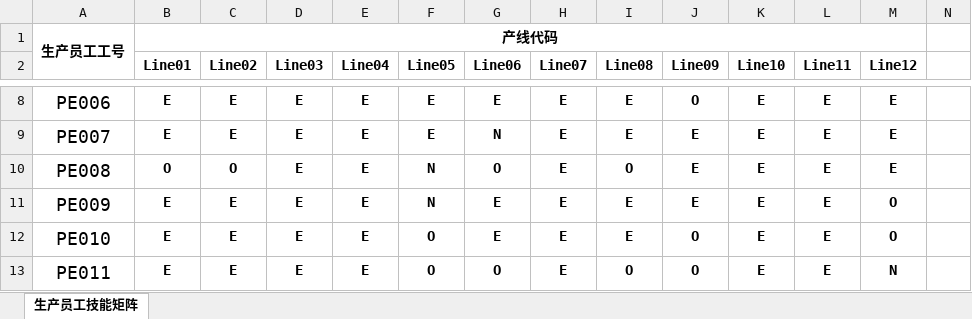
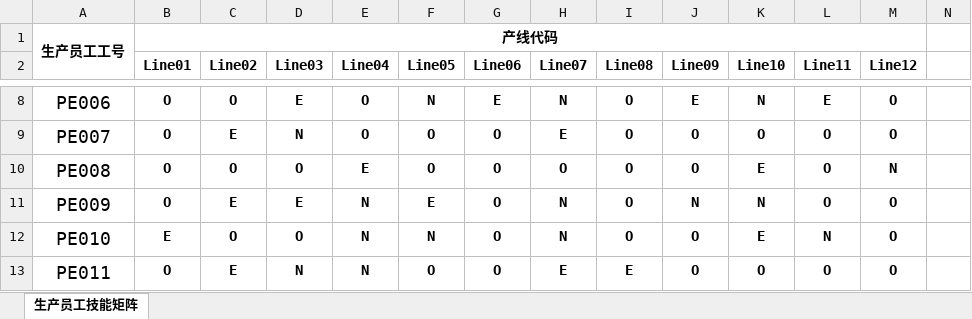
Before and after one commit to heatingma/MathorCup-2023C, an Excel workbook: data/2 - 生产员工技能表.xlsx, sheet 生产员工技能矩阵, drawn as a sheet; only a part is shown, gaps mark what is left out; values as stored, in another font and other column widths than the file's, no borders; conditional formats not drawn; the diff covers the shown part only; the diff names each change by its address in the sheet, - before the commit and + after, or states it on an @@ line.

```diff
--- a/data/2 - 生产员工技能表.xlsx (sheet 生产员工技能矩阵)
+++ b/data/2 - 生产员工技能表.xlsx (sheet 生产员工技能矩阵)
-B8:B9 (Line01): E
+B8:B9 (Line01): O
-C8 (Line02): E
+C8 (Line02): O
-E8:E9 (Line04): E
+E8:E9 (Line04): O
-F8 (Line05): E
+F8 (Line05): N
-H8 (Line07): E
+H8 (Line07): N
-I8:I9 (Line08): E
+I8:I9 (Line08): O
-J8 (Line09): O
+J8 (Line09): E
-K8 (Line10): E
+K8 (Line10): N
-M8:M9 (Line12): E
+M8:M9 (Line12): O
-D9 (Line03): E
+D9 (Line03): N
-F9 (Line05): E
+F9 (Line05): O
-G9 (Line06): N
+G9 (Line06): O
-J9:J10 (Line09): E
+J9:J10 (Line09): O
-K9 (Line10): E
+K9 (Line10): O
-L9:L11 (Line11): E
+L9:L11 (Line11): O
-D10 (Line03): E
+D10 (Line03): O
-F10 (Line05): N
+F10 (Line05): O
-H10 (Line07): E
+H10 (Line07): O
-M10 (Line12): E
+M10 (Line12): N
-B11 (Line01): E
+B11 (Line01): O
-E11:E13 (Line04): E
+E11:E13 (Line04): N
-F11 (Line05): N
+F11 (Line05): E
-G11:G12 (Line06): E
+G11:G12 (Line06): O
-H11:H12 (Line07): E
+H11:H12 (Line07): N
-I11:I12 (Line08): E
+I11:I12 (Line08): O
-J11 (Line09): E
+J11 (Line09): N
-K11 (Line10): E
+K11 (Line10): N
-C12 (Line02): E
+C12 (Line02): O
-D12 (Line03): E
+D12 (Line03): O
-F12 (Line05): O
+F12 (Line05): N
-L12 (Line11): E
+L12 (Line11): N
-B13 (Line01): E
+B13 (Line01): O
-D13 (Line03): E
+D13 (Line03): N
-I13 (Line08): O
+I13 (Line08): E
-K13 (Line10): E
+K13 (Line10): O
-L13 (Line11): E
+L13 (Line11): O
-M13 (Line12): N
+M13 (Line12): O
```
Also changed, not shown: 3 removed rows and 98 edited cells elsewhere in this sheet, data/1 - 生产订单.xlsx, processed_data/problem_1/line_11.xlsx, 26 other files.
